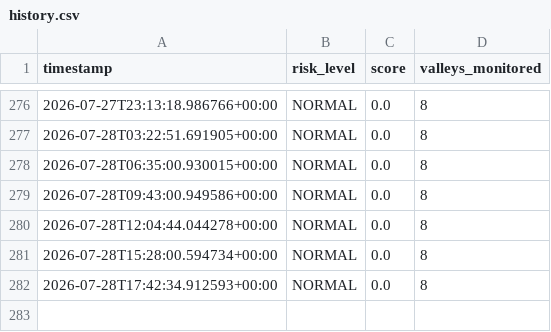
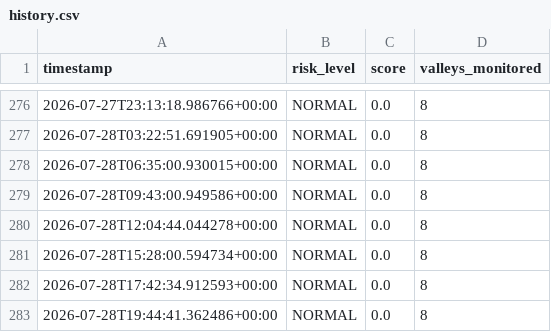
Before and after one commit to mirkhanzai/glacial-risk-watch-pakistan, a CSV file: data/history.csv, drawn as a sheet; only a part is shown, gaps mark what is left out.

Commit message:
Update monitoring data

```diff
--- a/data/history.csv
+++ b/data/history.csv
@@ -282 +282,2 @@ timestamp,risk_level,score,valleys_monitored
 2026-07-28T17:42:34.912593+00:00,NORMAL,0.0,8
+2026-07-28T19:44:41.362486+00:00,NORMAL,0.0,8
```
Also changed, not shown: data/latest_valleys.csv, 1 other file.
